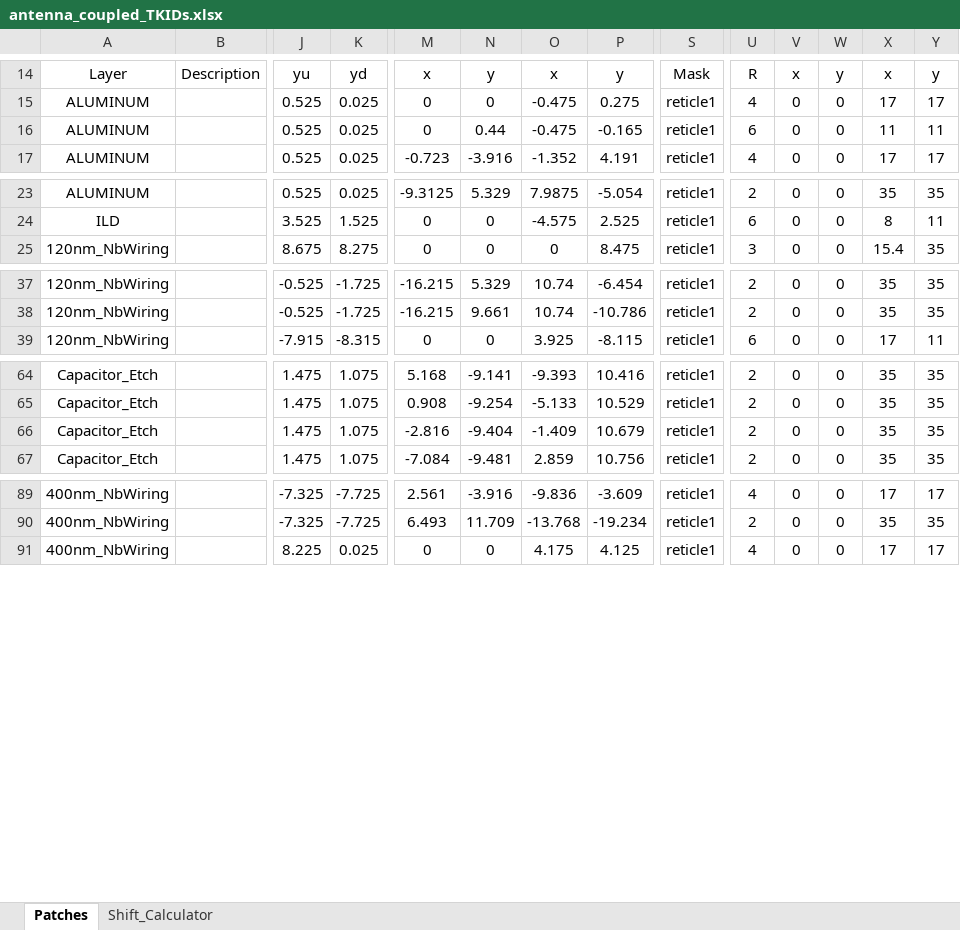
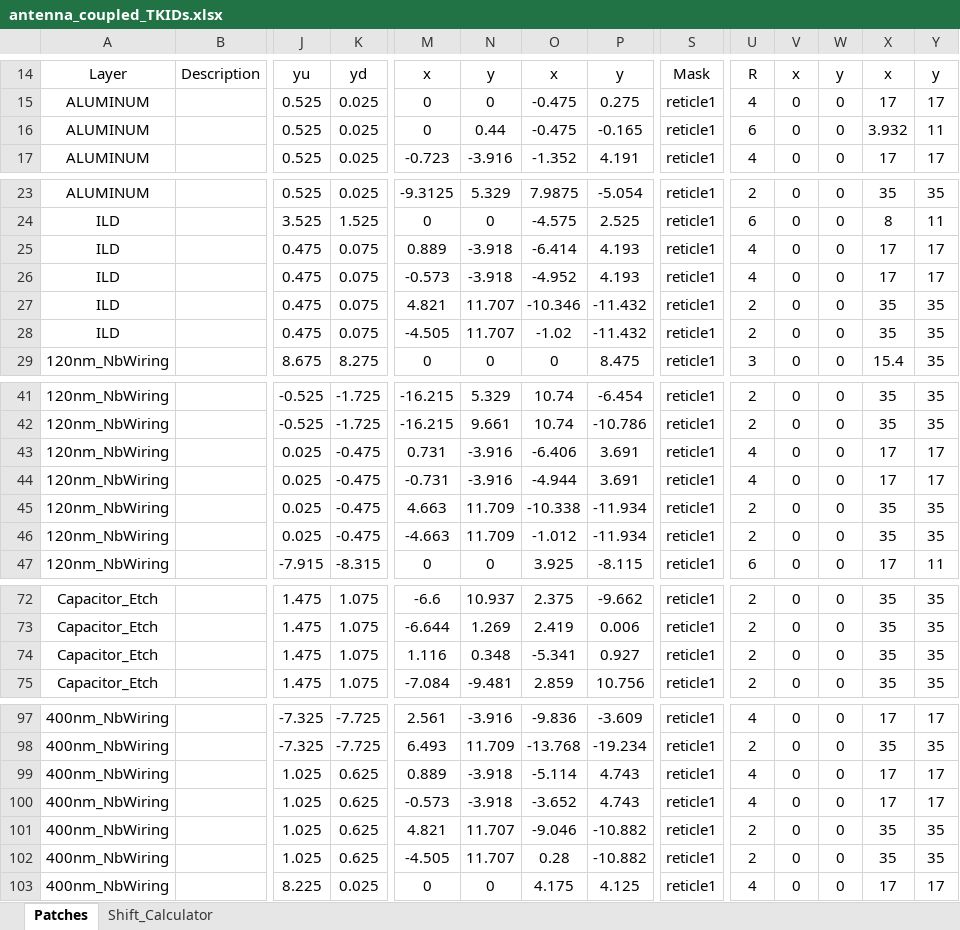
Before and after one commit to WanduiAlbert/ResoBolo, an Excel workbook: masks/code/antenna_coupled_TKIDs.xlsx, sheet Patches, drawn as a sheet; only a part is shown, gaps mark what is left out; values as stored, in another font and other column widths than the file's, no borders; addresses are those after the commit; rows hold the shown columns only; the diff covers the shown part only; the diff names each change by its address in the sheet, - before the commit and + after, or states it on an @@ line.

```diff
--- a/masks/code/antenna_coupled_TKIDs.xlsx (sheet Patches)
+++ b/masks/code/antenna_coupled_TKIDs.xlsx (sheet Patches)
-X16: 11
+X16: 3.932
+row 25: ILD |  | 0.475 | 0.075 | 0.889 | -3.918 | -6.414 | 4.193 | reticle1 | 4 | 0 | 0 | 17 | 17
+row 26: ILD |  | 0.475 | 0.075 | -0.573 | -3.918 | -4.952 | 4.193 | reticle1 | 4 | 0 | 0 | 17 | 17
+row 27: ILD |  | 0.475 | 0.075 | 4.821 | 11.707 | -10.346 | -11.432 | reticle1 | 2 | 0 | 0 | 35 | 35
+row 28: ILD |  | 0.475 | 0.075 | -4.505 | 11.707 | -1.02 | -11.432 | reticle1 | 2 | 0 | 0 | 35 | 35
+row 43: 120nm_NbWiring |  | 0.025 | -0.475 | 0.731 | -3.916 | -6.406 | 3.691 | reticle1 | 4 | 0 | 0 | 17 | 17
+row 44: 120nm_NbWiring |  | 0.025 | -0.475 | -0.731 | -3.916 | -4.944 | 3.691 | reticle1 | 4 | 0 | 0 | 17 | 17
+row 45: 120nm_NbWiring |  | 0.025 | -0.475 | 4.663 | 11.709 | -10.338 | -11.934 | reticle1 | 2 | 0 | 0 | 35 | 35
+row 46: 120nm_NbWiring |  | 0.025 | -0.475 | -4.663 | 11.709 | -1.012 | -11.934 | reticle1 | 2 | 0 | 0 | 35 | 35
-M72: 5.168
+M72: -6.6
-N72: -9.141
+N72: 10.937
-O72: -9.393
+O72: 2.375
-P72: 10.416
+P72: -9.662
-M73: 0.908
+M73: -6.644
-N73: -9.254
+N73: 1.269
-O73: -5.133
+O73: 2.419
-P73: 10.529
+P73: 0.006
-M74: -2.816
+M74: 1.116
-N74: -9.404
+N74: 0.348
-O74: -1.409
+O74: -5.341
-P74: 10.679
+P74: 0.927
+row 99: 400nm_NbWiring |  | 1.025 | 0.625 | 0.889 | -3.918 | -5.114 | 4.743 | reticle1 | 4 | 0 | 0 | 17 | 17
+row 100: 400nm_NbWiring |  | 1.025 | 0.625 | -0.573 | -3.918 | -3.652 | 4.743 | reticle1 | 4 | 0 | 0 | 17 | 17
+row 101: 400nm_NbWiring |  | 1.025 | 0.625 | 4.821 | 11.707 | -9.046 | -10.882 | reticle1 | 2 | 0 | 0 | 35 | 35
+row 102: 400nm_NbWiring |  | 1.025 | 0.625 | -4.505 | 11.707 | 0.28 | -10.882 | reticle1 | 2 | 0 | 0 | 35 | 35
```
Also changed, not shown: 4 added rows, 4 removed rows and 28 edited cells elsewhere in this sheet, sheet Shift_Calculator, 8 other files.
